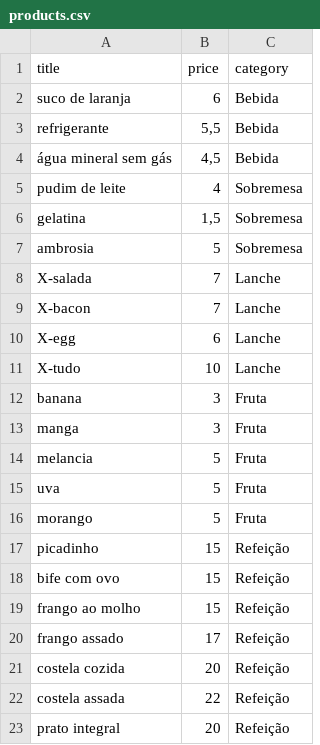
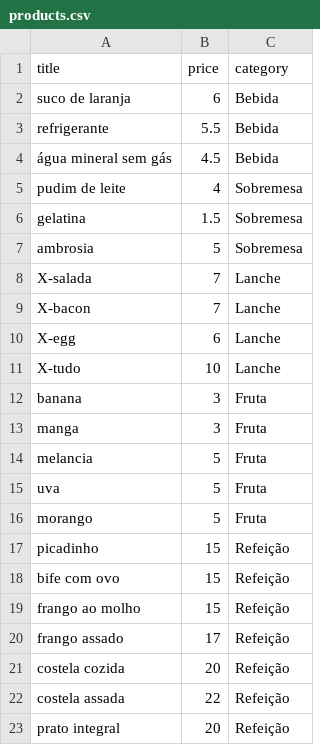
Before and after one commit to rg3915/django-chartjs, a CSV file: fix/products.csv, drawn as a sheet.

Commit message:
csv update price

```diff
--- a/fix/products.csv
+++ b/fix/products.csv
@@ -2,6 +2,6 @@ title,price,category
 suco de laranja,6,Bebida
-refrigerante,"5,5",Bebida
-água mineral sem gás,"4,5",Bebida
+refrigerante,5.5,Bebida
+água mineral sem gás,4.5,Bebida
 pudim de leite,4,Sobremesa
-gelatina,"1,5",Sobremesa
+gelatina,1.5,Sobremesa
 ambrosia,5,Sobremesa
```
